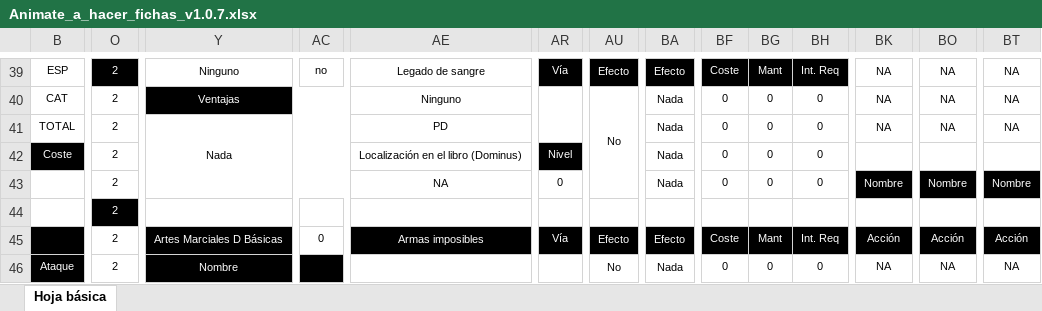
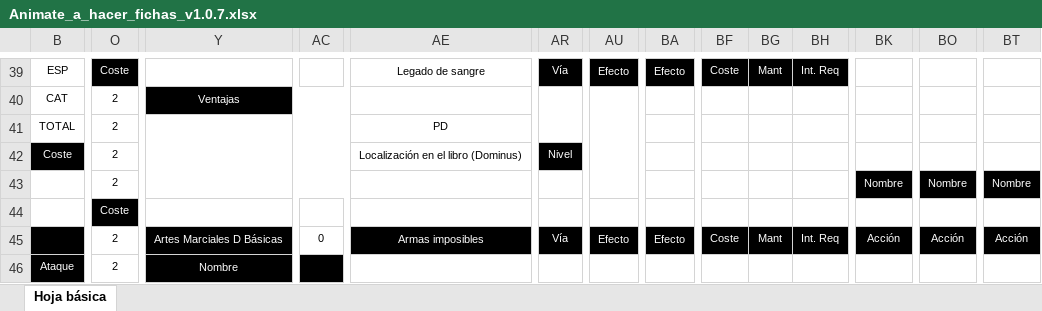
Before and after one commit to fernaper/AnimaDicer, an Excel workbook: Animate_a_hacer_fichas_v1.0.7.xlsx, sheet Hoja básica, drawn as a sheet; only a part is shown, gaps mark what is left out; values as stored, in another font and other column widths than the file's, no borders; conditional formats not drawn; the diff covers the shown part only; the diff names each change by its address in the sheet, - before the commit and + after, or states it on an @@ line.

```diff
--- a/Animate_a_hacer_fichas_v1.0.7.xlsx (sheet Hoja básica)
+++ b/Animate_a_hacer_fichas_v1.0.7.xlsx (sheet Hoja básica)
-O39: 2
+O39: Coste
-Y39: Ninguno
+Y39: (empty)
-AC39: no
+AC39: (empty)
-BK39:BK41: NA
+BK39:BK41: (empty)
-BO39:BO41: NA
+BO39:BO41: (empty)
-BT39:BT41: NA
+BT39:BT41: (empty)
-AE40: Ninguno
+AE40: (empty)
-AU40: No
+AU40: (empty)
-BA40:BA43: Nada
+BA40:BA43: (empty)
-BF40:BF43: 0
+BF40:BF43: (empty)
-BG40:BG43: 0
+BG40:BG43: (empty)
-BH40:BH43: 0
+BH40:BH43: (empty)
-Y41: Nada
+Y41: (empty)
-AE43: NA
+AE43: (empty)
-AR43: 0
+AR43: (empty)
-O44: 2
+O44: Coste
-AU46: No
+AU46: (empty)
-BA46: Nada
+BA46: (empty)
-BF46: 0
+BF46: (empty)
-BG46: 0
+BG46: (empty)
-BH46: 0
+BH46: (empty)
-BK46: NA
+BK46: (empty)
-BO46: NA
+BO46: (empty)
-BT46: NA
+BT46: (empty)
```
Also changed, not shown: other rows of this sheet, formulas that keep their value, hidden cells.
